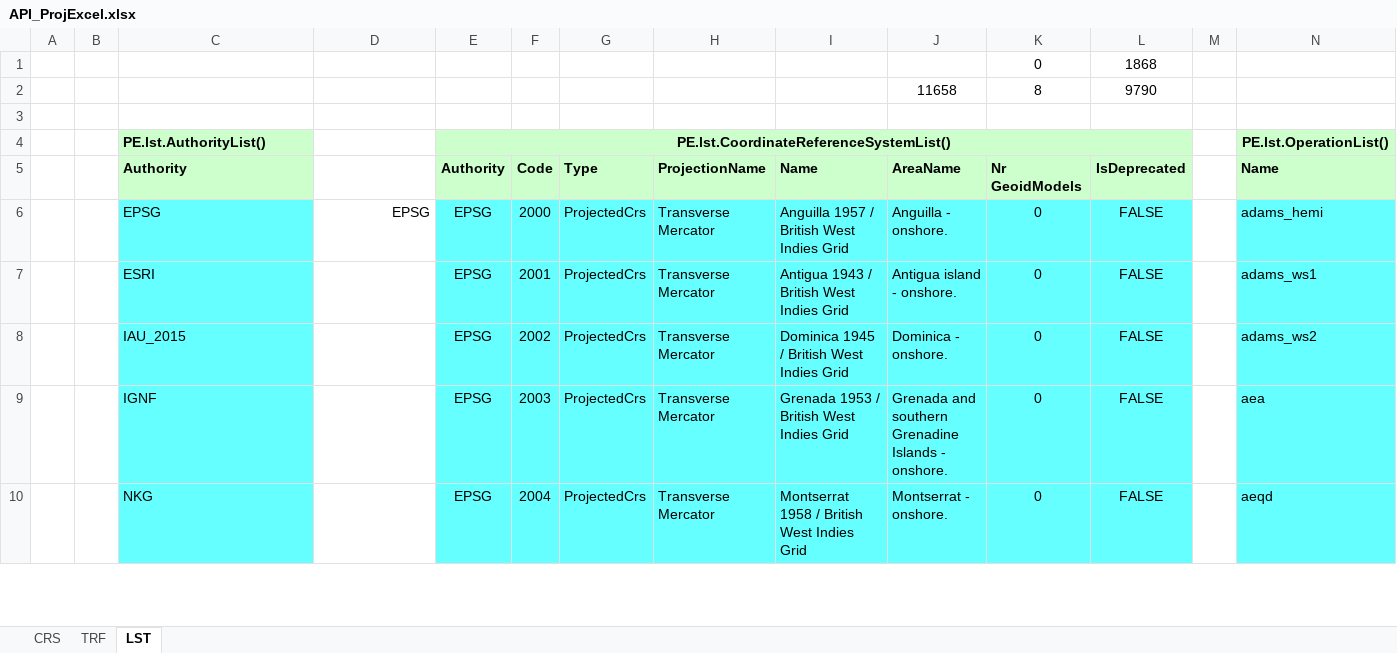
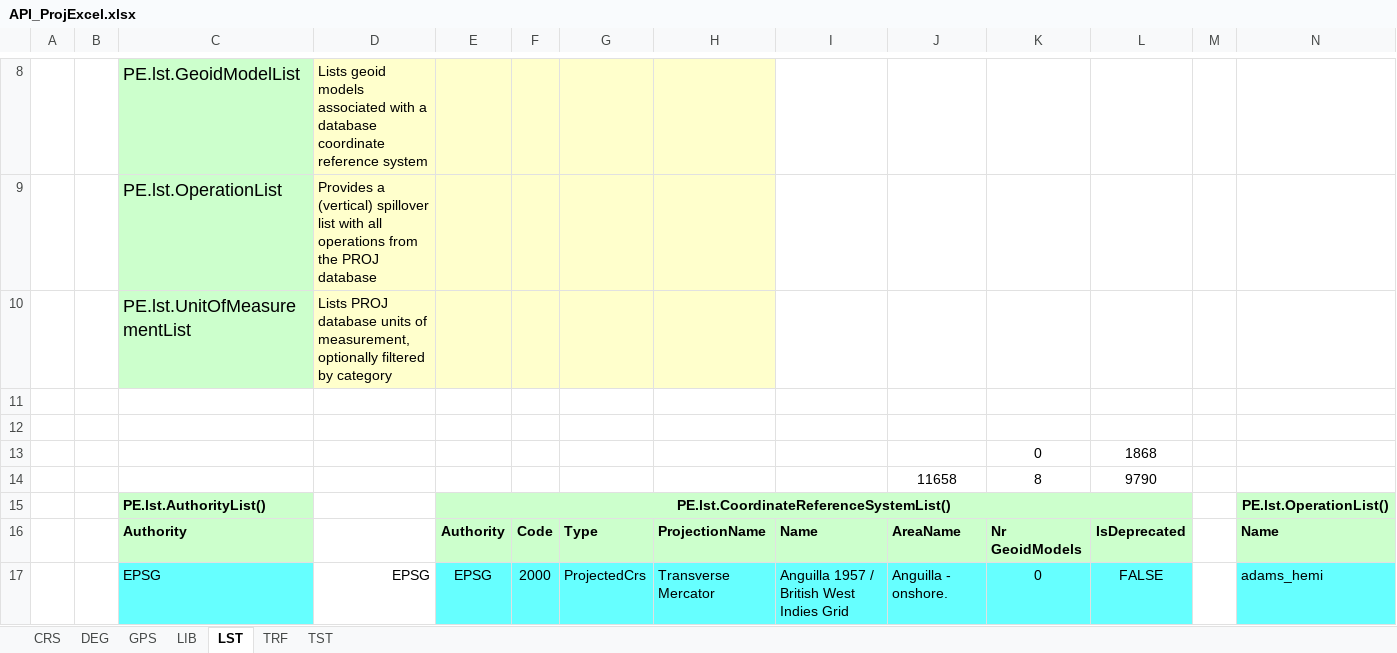
Before and after one commit to MrBeee/ProjExcel, an Excel workbook: docs/API_ProjExcel.xlsx, sheet LST, drawn as a sheet; only a part is shown, gaps mark what is left out; the shorter side is filled out with more unchanged rows; values as stored, in another font and other column widths than the file's, no borders; conditional formats not drawn; removed rows and columns are numbered as before the commit, all else as after; rows hold the shown columns only; the diff covers the shown part only; the diff names each change by its address in the sheet, - before the commit and + after, or states it on an @@ line.

```diff
--- a/docs/API_ProjExcel.xlsx (sheet LST)
+++ b/docs/API_ProjExcel.xlsx (sheet LST)
+sheet tab: DEG
+sheet tab: GPS
+sheet tab: LIB
+sheet tab: TST
@@ sheet tab order changed: CRS | DEG | GPS | LIB | LST | TRF | TST @@
+row 8:  |  | PE.lst.GeoidModelList | Lists geoid models associated with a database coordinate reference system
+row 9:  |  | PE.lst.OperationList | Provides a (vertical) spillover list with all operations from the PROJ database
+row 10:  |  | PE.lst.UnitOfMeasurementList | Lists PROJ database units of measurement, optionally filtered by category
+row 11: (empty)
+row 12: (empty)
-row 3: (empty)
```
Also changed, not shown: 7 added rows and 5 edited cells elsewhere in this sheet, sheet CRS, sheet TRF, formulas that keep their value, docs/DataBaseChecks.xlsx, docs/QGis.xlsx, 7 other files.
